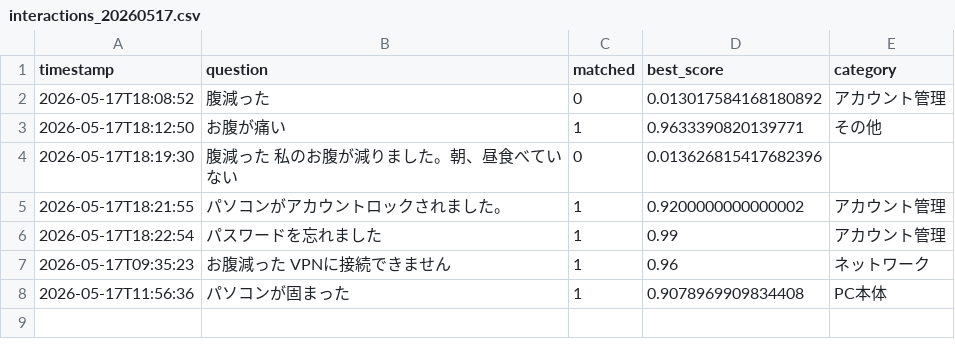
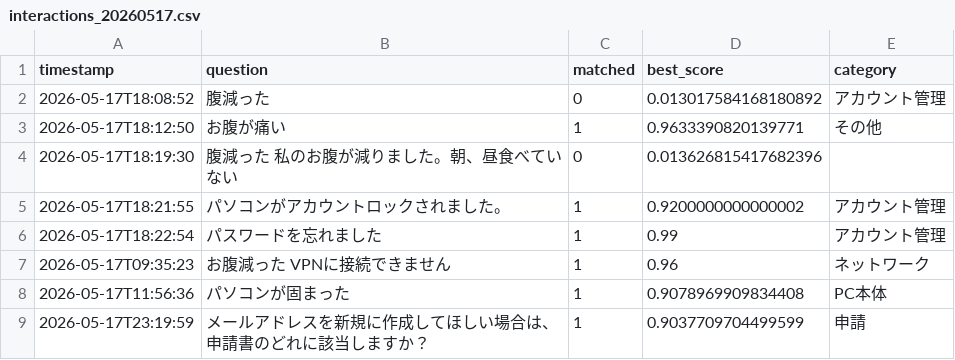
Before and after one commit to Hisa888/helpdesk_ai, a CSV file: streamlit_data/tenants/demo/logs/interactions_20260517.csv, drawn as a sheet; the diff names each change by its address in the sheet, - before the commit and + after, or states it on an @@ line.

Commit message:
Update log: tenants/demo/logs/interactions_20260517.csv

```diff
--- a/streamlit_data/tenants/demo/logs/interactions_20260517.csv
+++ b/streamlit_data/tenants/demo/logs/interactions_20260517.csv
+row 9: 2026-05-17T23:19:59 | メールアドレスを新規に作成してほしい場合は、申請書のどれに該当しますか？ | 1 | 0.9037709704499599 | 申請
```
